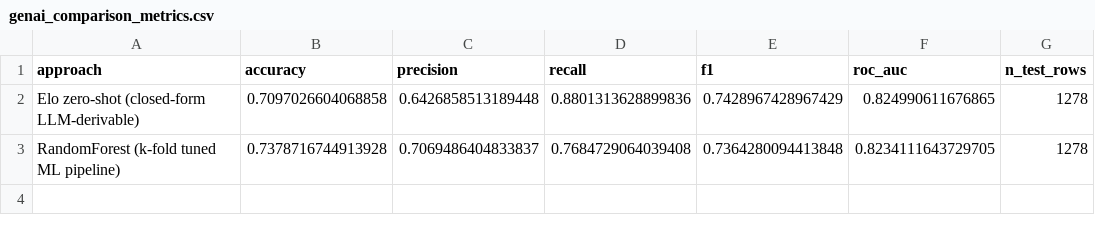
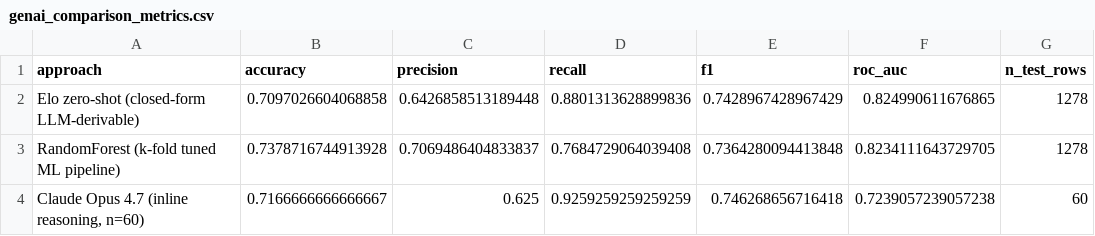
Before and after one commit to Ruptzy/uscf-cyberdeck-scout, a CSV file: outputs/models/genai_comparison_metrics.csv, drawn as a sheet.

```diff
--- a/outputs/models/genai_comparison_metrics.csv
+++ b/outputs/models/genai_comparison_metrics.csv
@@ -3 +3,2 @@ Elo zero-shot (closed-form LLM-derivable),0.7097026604068858,0.6426858513189448,
 RandomForest (k-fold tuned ML pipeline),0.7378716744913928,0.7069486404833837,0.7684729064039408,0.7364280094413848,0.8234111643729705,1278
+"Claude Opus 4.7 (inline reasoning, n=60)",0.7166666666666667,0.625,0.9259259259259259,0.746268656716418,0.7239057239057238,60
```
Also changed, not shown: 5 other files.
